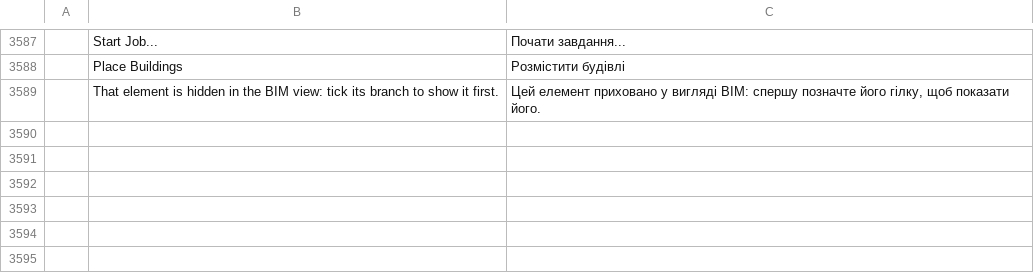
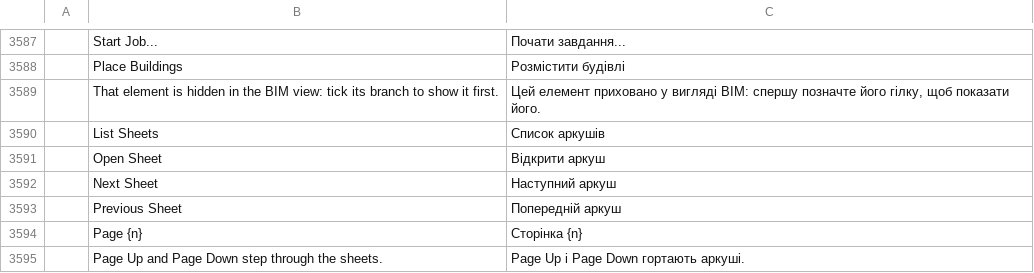
Before and after one commit to AICodeForgedev/cadaddy, a TSV file: crates/ui-egui/src/i18n/uk.tsv, drawn as a sheet; only a part is shown, gaps mark what is left out.

```diff
--- a/crates/ui-egui/src/i18n/uk.tsv
+++ b/crates/ui-egui/src/i18n/uk.tsv
@@ -3589 +3589,7 @@
 	That element is hidden in the BIM view: tick its branch to show it first.	Цей елемент приховано у вигляді BIM: спершу позначте його гілку, щоб показати його.
+	List Sheets	Список аркушів
+	Open Sheet	Відкрити аркуш
+	Next Sheet	Наступний аркуш
+	Previous Sheet	Попередній аркуш
+	Page {n}	Сторінка {n}
+	Page Up and Page Down step through the sheets.	Page Up і Page Down гортають аркуші.
```
Also changed, not shown: crates/ui-egui/src/i18n/ar.tsv, crates/ui-egui/src/i18n/cs.tsv, 24 other files.
